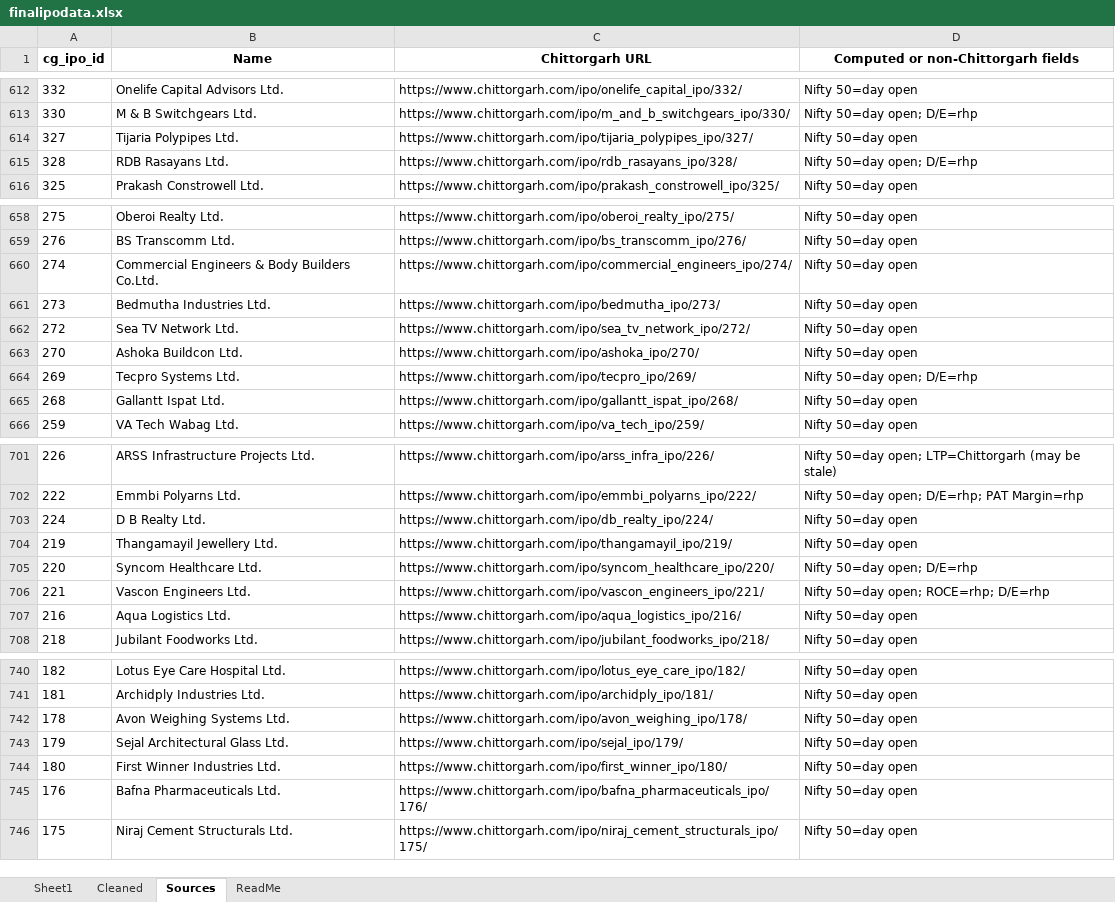
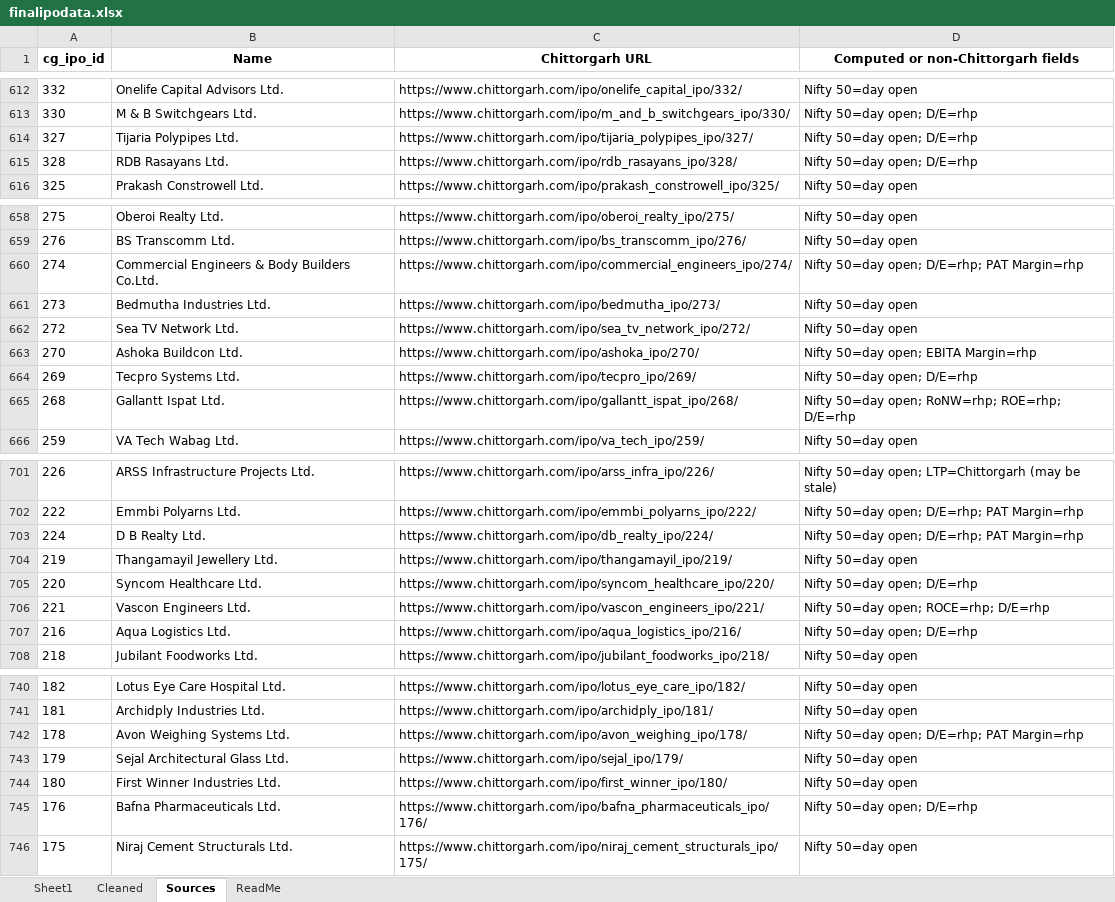
Before and after one commit to rohanbeingsocial/ipo-radar, an Excel workbook: ipodata/finalipodata.xlsx, sheet Sources, drawn as a sheet; only a part is shown, gaps mark what is left out; values as stored, in another font and other column widths than the file's, no borders; the diff covers the shown part only; the diff names each change by its address in the sheet, - before the commit and + after, or states it on an @@ line.

```diff
--- a/ipodata/finalipodata.xlsx (sheet Sources)
+++ b/ipodata/finalipodata.xlsx (sheet Sources)
-D614: Nifty 50=day open
+D614: Nifty 50=day open; D/E=rhp
-D660: Nifty 50=day open
+D660: Nifty 50=day open; D/E=rhp; PAT Margin=rhp
-D663: Nifty 50=day open
+D663: Nifty 50=day open; EBITA Margin=rhp
-D665: Nifty 50=day open
+D665: Nifty 50=day open; RoNW=rhp; ROE=rhp; D/E=rhp
-D703: Nifty 50=day open
+D703: Nifty 50=day open; D/E=rhp; PAT Margin=rhp
-D707: Nifty 50=day open
+D707: Nifty 50=day open; D/E=rhp
-D742: Nifty 50=day open
+D742: Nifty 50=day open; D/E=rhp; PAT Margin=rhp
-D745: Nifty 50=day open
+D745: Nifty 50=day open; D/E=rhp
```
Also changed, not shown: 5 edited cells elsewhere in this sheet, sheet Sheet1, sheet Cleaned, ipodata/finalipodata_expanded_20yr.xlsx, 38 other files.
